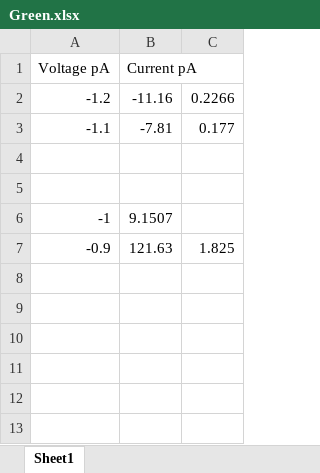
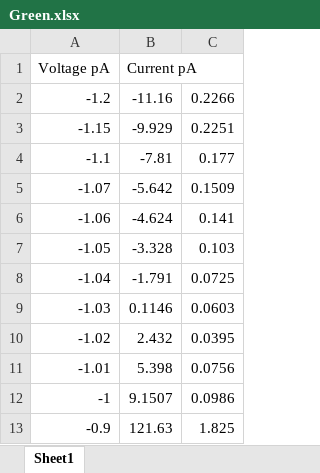
Before and after one commit to paul-fl/Photoelectric, an Excel workbook: Data/Hyperfine/Green.xlsx, sheet Sheet1, drawn as a sheet; values as stored, in another font and other column widths than the file's, no borders; charts and pictures not drawn; addresses are those after the commit; the diff names each change by its address in the sheet, - before the commit and + after, or states it on an @@ line.

Commit message:
finish hyperfine

```diff
--- a/Data/Hyperfine/Green.xlsx (sheet Sheet1)
+++ b/Data/Hyperfine/Green.xlsx (sheet Sheet1)
+row 3: -1.15 | -9.929 | 0.2251
-row 5: (empty)
+row 5: -1.07 | -5.642 | 0.1509
-row 6: (empty)
+row 6: -1.06 | -4.624 | 0.141
+row 7: -1.05 | -3.328 | 0.103
+row 8: -1.04 | -1.791 | 0.0725
+row 9: -1.03 | 0.1146 | 0.0603
+row 10: -1.02 | 2.432 | 0.0395
+row 11: -1.01 | 5.398 | 0.0756
-C12: (empty)
+C12: 0.0986
```
Also changed, not shown: charts or pictures, Data/Filters.xlsx, 1 other file.
